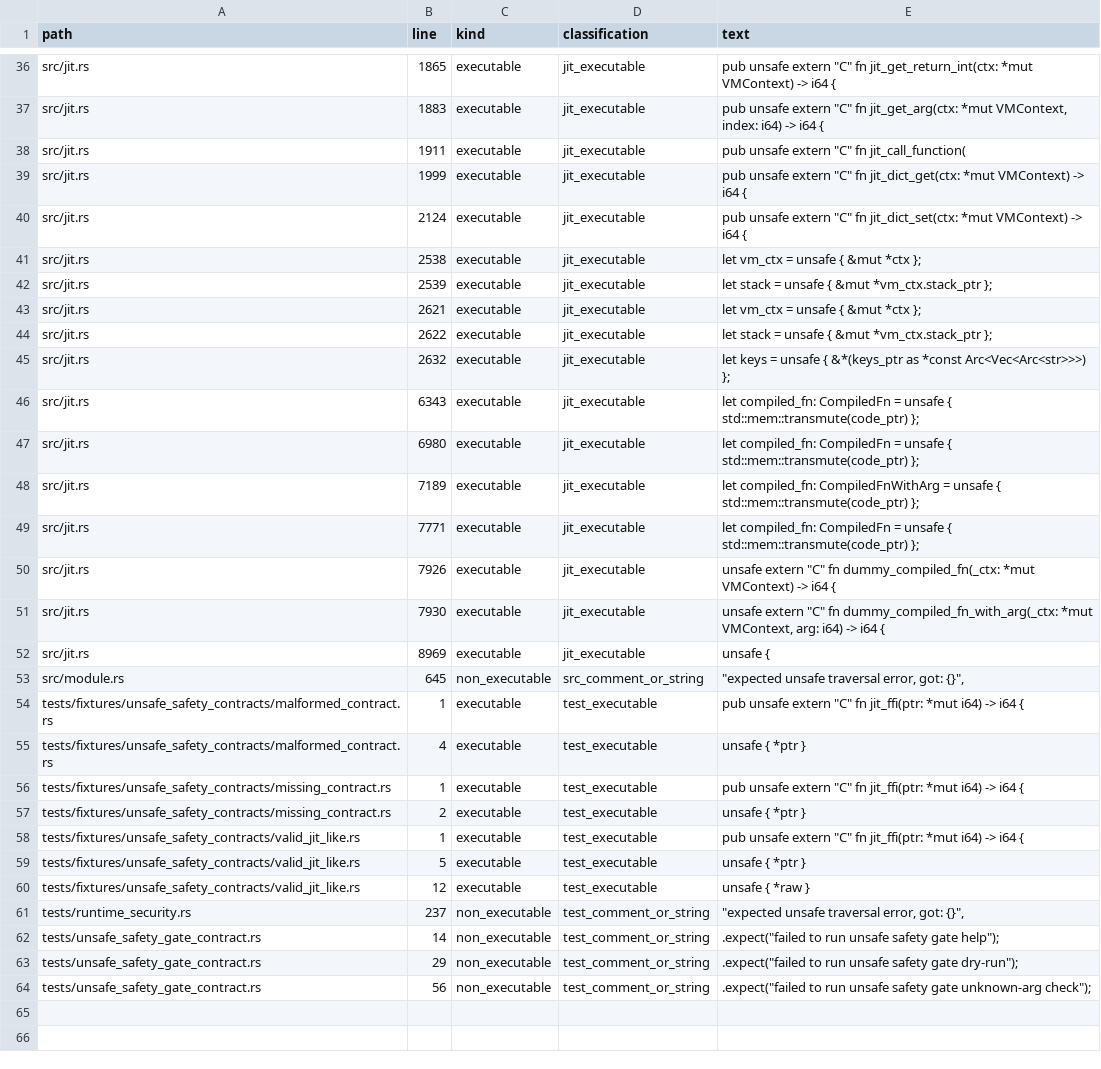
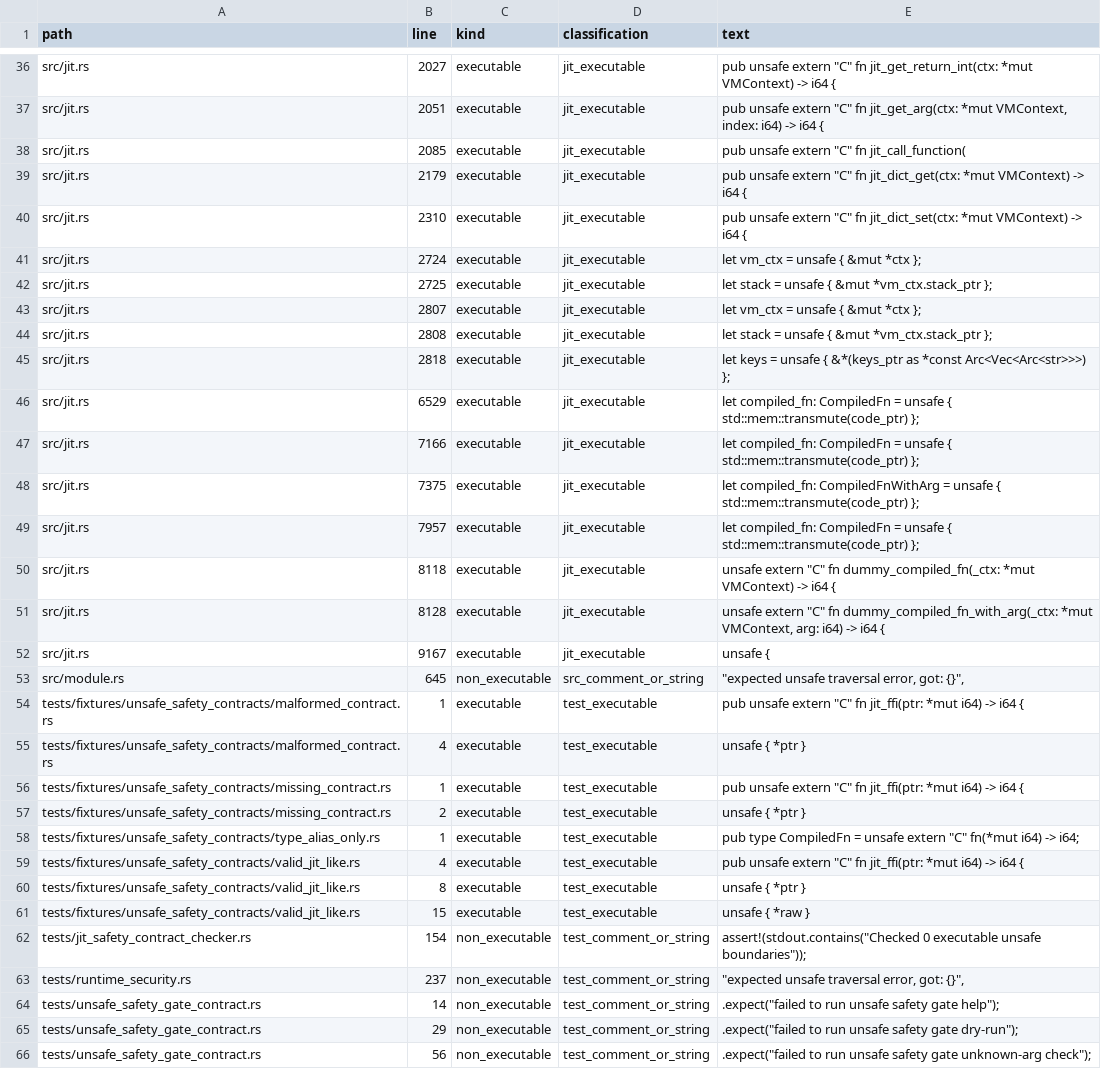
Before and after one commit to rufflang/ruff, a CSV file: docs/generated/UNSAFE_INVENTORY.csv, drawn as a sheet; only a part is shown, gaps mark what is left out; the diff covers the shown part only.

Commit message:
prev1(V1H-UNSAFE-002): annotate JIT extern unsafe boundaries

```diff
--- a/docs/generated/UNSAFE_INVENTORY.csv
+++ b/docs/generated/UNSAFE_INVENTORY.csv
@@ -36,18 +36,18 @@ path,line,kind,classification,text
-"src/jit.rs",1865,"executable","jit_executable","pub unsafe extern ""C"" fn jit_get_return_int(ctx: *mut VMContext) -> i64 {"
-"src/jit.rs",1883,"executable","jit_executable","pub unsafe extern ""C"" fn jit_get_arg(ctx: *mut VMContext, index: i64) -> i64 {"
-"src/jit.rs",1911,"executable","jit_executable","pub unsafe extern ""C"" fn jit_call_function("
-"src/jit.rs",1999,"executable","jit_executable","pub unsafe extern ""C"" fn jit_dict_get(ctx: *mut VMContext) -> i64 {"
-"src/jit.rs",2124,"executable","jit_executable","pub unsafe extern ""C"" fn jit_dict_set(ctx: *mut VMContext) -> i64 {"
-"src/jit.rs",2538,"executable","jit_executable","    let vm_ctx = unsafe { &mut *ctx };"
-"src/jit.rs",2539,"executable","jit_executable","    let stack = unsafe { &mut *vm_ctx.stack_ptr };"
-"src/jit.rs",2621,"executable","jit_executable","    let vm_ctx = unsafe { &mut *ctx };"
-"src/jit.rs",2622,"executable","jit_executable","    let stack = unsafe { &mut *vm_ctx.stack_ptr };"
-"src/jit.rs",2632,"executable","jit_executable","    let keys = unsafe { &*(keys_ptr as *const Arc<Vec<Arc<str>>>) };"
-"src/jit.rs",6343,"executable","jit_executable","        let compiled_fn: CompiledFn = unsafe { std::mem::transmute(code_ptr) };"
-"src/jit.rs",6980,"executable","jit_executable","        let compiled_fn: CompiledFn = unsafe { std::mem::transmute(code_ptr) };"
-"src/jit.rs",7189,"executable","jit_executable","        let compiled_fn: CompiledFnWithArg = unsafe { std::mem::transmute(code_ptr) };"
-"src/jit.rs",7771,"executable","jit_executable","        let compiled_fn: CompiledFn = unsafe { std::mem::transmute(code_ptr) };"
-"src/jit.rs",7926,"executable","jit_executable","    unsafe extern ""C"" fn dummy_compiled_fn(_ctx: *mut VMContext) -> i64 {"
-"src/jit.rs",7930,"executable","jit_executable","    unsafe extern ""C"" fn dummy_compiled_fn_with_arg(_ctx: *mut VMContext, arg: i64) -> i64 {"
-"src/jit.rs",8969,"executable","jit_executable","        unsafe {"
+"src/jit.rs",2027,"executable","jit_executable","pub unsafe extern ""C"" fn jit_get_return_int(ctx: *mut VMContext) -> i64 {"
+"src/jit.rs",2051,"executable","jit_executable","pub unsafe extern ""C"" fn jit_get_arg(ctx: *mut VMContext, index: i64) -> i64 {"
+"src/jit.rs",2085,"executable","jit_executable","pub unsafe extern ""C"" fn jit_call_function("
+"src/jit.rs",2179,"executable","jit_executable","pub unsafe extern ""C"" fn jit_dict_get(ctx: *mut VMContext) -> i64 {"
+"src/jit.rs",2310,"executable","jit_executable","pub unsafe extern ""C"" fn jit_dict_set(ctx: *mut VMContext) -> i64 {"
+"src/jit.rs",2724,"executable","jit_executable","    let vm_ctx = unsafe { &mut *ctx };"
+"src/jit.rs",2725,"executable","jit_executable","    let stack = unsafe { &mut *vm_ctx.stack_ptr };"
+"src/jit.rs",2807,"executable","jit_executable","    let vm_ctx = unsafe { &mut *ctx };"
+"src/jit.rs",2808,"executable","jit_executable","    let stack = unsafe { &mut *vm_ctx.stack_ptr };"
+"src/jit.rs",2818,"executable","jit_executable","    let keys = unsafe { &*(keys_ptr as *const Arc<Vec<Arc<str>>>) };"
+"src/jit.rs",6529,"executable","jit_executable","        let compiled_fn: CompiledFn = unsafe { std::mem::transmute(code_ptr) };"
+"src/jit.rs",7166,"executable","jit_executable","        let compiled_fn: CompiledFn = unsafe { std::mem::transmute(code_ptr) };"
+"src/jit.rs",7375,"executable","jit_executable","        let compiled_fn: CompiledFnWithArg = unsafe { std::mem::transmute(code_ptr) };"
+"src/jit.rs",7957,"executable","jit_executable","        let compiled_fn: CompiledFn = unsafe { std::mem::transmute(code_ptr) };"
+"src/jit.rs",8118,"executable","jit_executable","    unsafe extern ""C"" fn dummy_compiled_fn(_ctx: *mut VMContext) -> i64 {"
+"src/jit.rs",8128,"executable","jit_executable","    unsafe extern ""C"" fn dummy_compiled_fn_with_arg(_ctx: *mut VMContext, arg: i64) -> i64 {"
+"src/jit.rs",9167,"executable","jit_executable","        unsafe {"
 "src/module.rs",645,"non_executable","src_comment_or_string","            ""expected unsafe traversal error, got: {}"","
@@ -57,5 +57,7 @@ path,line,kind,classification,text
 "tests/fixtures/unsafe_safety_contracts/missing_contract.rs",2,"executable","test_executable","    unsafe { *ptr }"
-"tests/fixtures/unsafe_safety_contracts/valid_jit_like.rs",1,"executable","test_executable","pub unsafe extern ""C"" fn jit_ffi(ptr: *mut i64) -> i64 {"
-"tests/fixtures/unsafe_safety_contracts/valid_jit_like.rs",5,"executable","test_executable","    unsafe { *ptr }"
-"tests/fixtures/unsafe_safety_contracts/valid_jit_like.rs",12,"executable","test_executable","    unsafe { *raw }"
+"tests/fixtures/unsafe_safety_contracts/type_alias_only.rs",1,"executable","test_executable","pub type CompiledFn = unsafe extern ""C"" fn(*mut i64) -> i64;"
+"tests/fixtures/unsafe_safety_contracts/valid_jit_like.rs",4,"executable","test_executable","pub unsafe extern ""C"" fn jit_ffi(ptr: *mut i64) -> i64 {"
+"tests/fixtures/unsafe_safety_contracts/valid_jit_like.rs",8,"executable","test_executable","    unsafe { *ptr }"
+"tests/fixtures/unsafe_safety_contracts/valid_jit_like.rs",15,"executable","test_executable","    unsafe { *raw }"
+"tests/jit_safety_contract_checker.rs",154,"non_executable","test_comment_or_string","    assert!(stdout.contains(""Checked 0 executable unsafe boundaries""));"
 "tests/runtime_security.rs",237,"non_executable","test_comment_or_string","        ""expected unsafe traversal error, got: {}"","
```
Also changed, not shown: 1 added row, 1 removed row and 28 edited cells elsewhere in this file, 6 other files.
